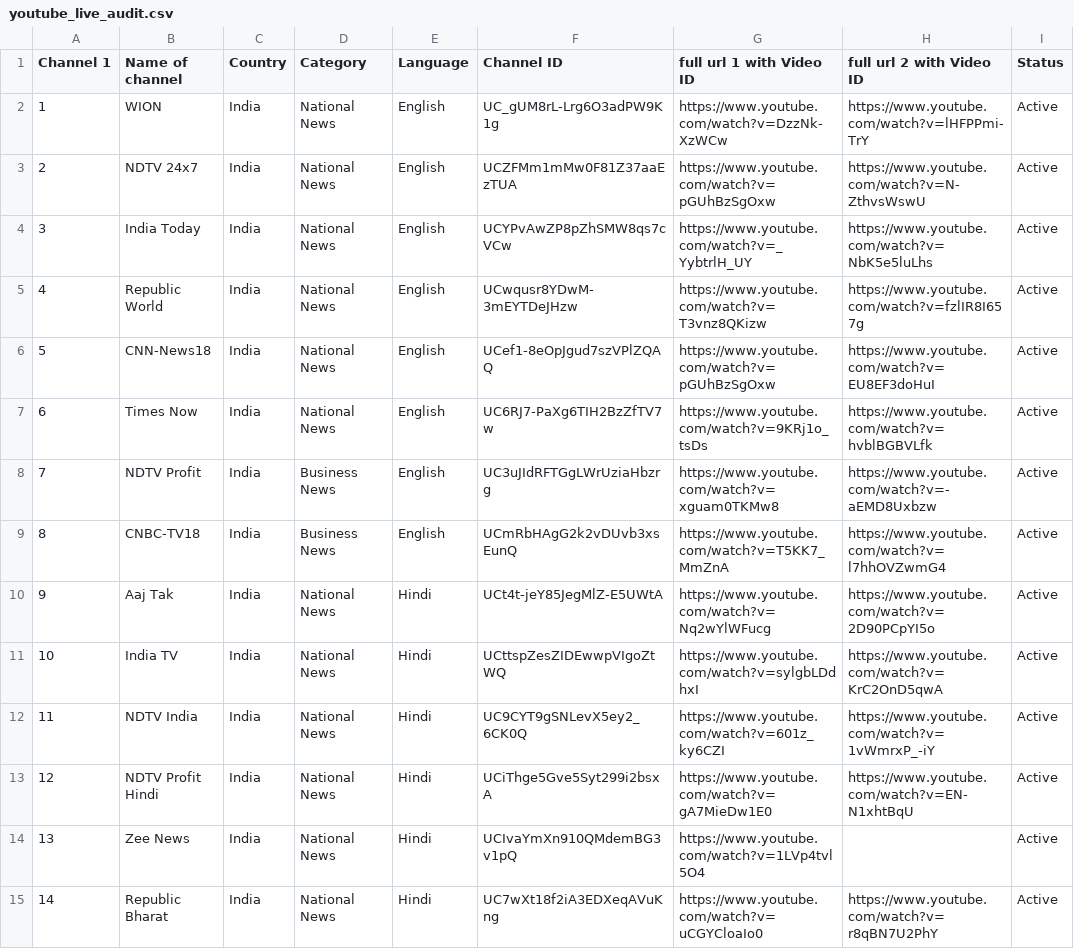
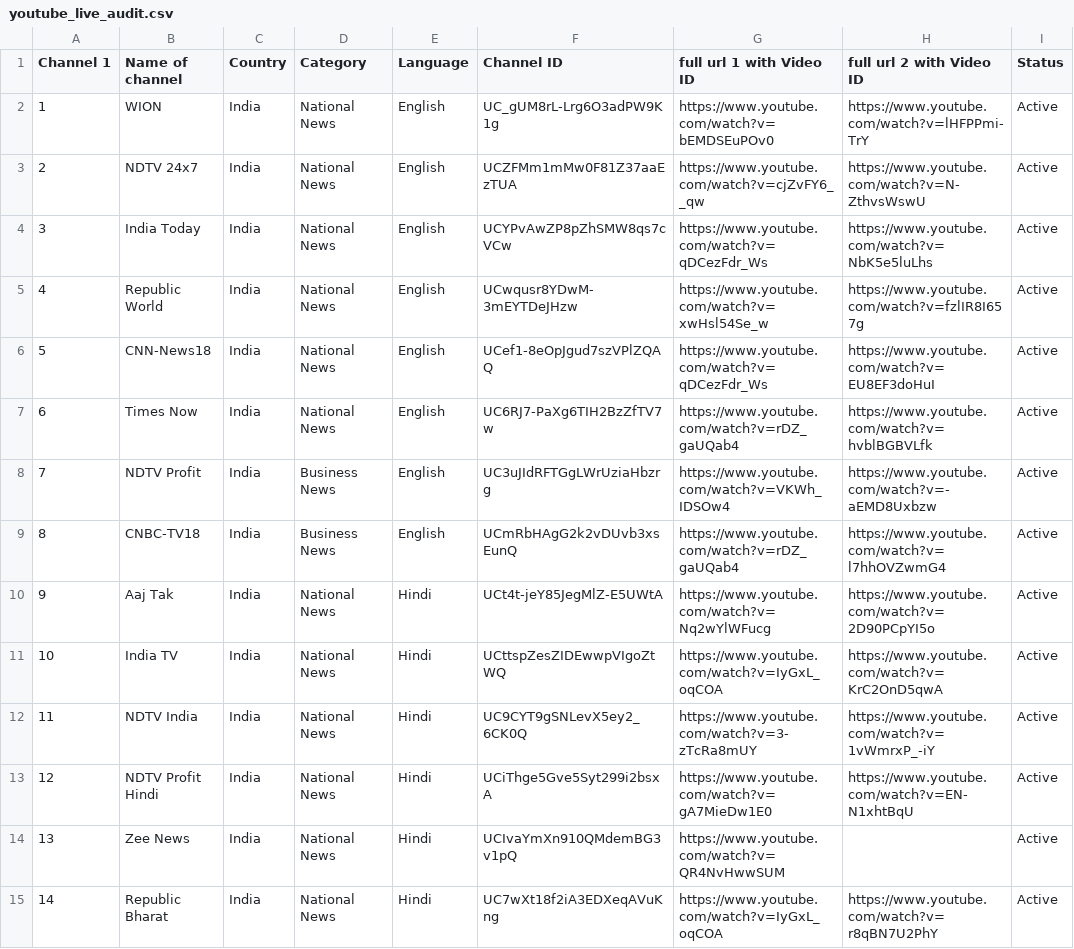
Before and after one commit to Vilfin-TV/MultiScreener, a CSV file: youtube_live_audit.csv, drawn as a sheet; only a part is shown; the diff covers the shown part only.

```diff
--- a/youtube_live_audit.csv
+++ b/youtube_live_audit.csv
@@ -1,15 +1,15 @@
 Channel 1,Name of channel,Country,Category,Language,Channel ID,full url 1 with Video ID,full url 2 with Video ID,Status
-1,WION,India,National News,English,UC_gUM8rL-Lrg6O3adPW9K1g,https://www.youtube.com/watch?v=DzzNk-XzWCw,https://www.youtube.com/watch?v=lHFPPmi-TrY,Active
-2,NDTV 24x7,India,National News,English,UCZFMm1mMw0F81Z37aaEzTUA,https://www.youtube.com/watch?v=pGUhBzSgOxw,https://www.youtube.com/watch?v=N-ZthvsWswU,Active
-3,India Today,India,National News,English,UCYPvAwZP8pZhSMW8qs7cVCw,https://www.youtube.com/watch?v=_YybtrlH_UY,https://www.youtube.com/watch?v=NbK5e5luLhs,Active
-4,Republic World,India,National News,English,UCwqusr8YDwM-3mEYTDeJHzw,https://www.youtube.com/watch?v=T3vnz8QKizw,https://www.youtube.com/watch?v=fzlIR8I657g,Active
-5,CNN-News18,India,National News,English,UCef1-8eOpJgud7szVPlZQAQ,https://www.youtube.com/watch?v=pGUhBzSgOxw,https://www.youtube.com/watch?v=EU8EF3doHuI,Active
-6,Times Now,India,National News,English,UC6RJ7-PaXg6TIH2BzZfTV7w,https://www.youtube.com/watch?v=9KRj1o_tsDs,https://www.youtube.com/watch?v=hvblBGBVLfk,Active
-7,NDTV Profit,India,Business News,English,UC3uJIdRFTGgLWrUziaHbzrg,https://www.youtube.com/watch?v=xguam0TKMw8,https://www.youtube.com/watch?v=-aEMD8Uxbzw,Active
-8,CNBC-TV18,India,Business News,English,UCmRbHAgG2k2vDUvb3xsEunQ,https://www.youtube.com/watch?v=T5KK7_MmZnA,https://www.youtube.com/watch?v=l7hhOVZwmG4,Active
+1,WION,India,National News,English,UC_gUM8rL-Lrg6O3adPW9K1g,https://www.youtube.com/watch?v=bEMDSEuPOv0,https://www.youtube.com/watch?v=lHFPPmi-TrY,Active
+2,NDTV 24x7,India,National News,English,UCZFMm1mMw0F81Z37aaEzTUA,https://www.youtube.com/watch?v=cjZvFY6__qw,https://www.youtube.com/watch?v=N-ZthvsWswU,Active
+3,India Today,India,National News,English,UCYPvAwZP8pZhSMW8qs7cVCw,https://www.youtube.com/watch?v=qDCezFdr_Ws,https://www.youtube.com/watch?v=NbK5e5luLhs,Active
+4,Republic World,India,National News,English,UCwqusr8YDwM-3mEYTDeJHzw,https://www.youtube.com/watch?v=xwHsl54Se_w,https://www.youtube.com/watch?v=fzlIR8I657g,Active
+5,CNN-News18,India,National News,English,UCef1-8eOpJgud7szVPlZQAQ,https://www.youtube.com/watch?v=qDCezFdr_Ws,https://www.youtube.com/watch?v=EU8EF3doHuI,Active
+6,Times Now,India,National News,English,UC6RJ7-PaXg6TIH2BzZfTV7w,https://www.youtube.com/watch?v=rDZ_gaUQab4,https://www.youtube.com/watch?v=hvblBGBVLfk,Active
+7,NDTV Profit,India,Business News,English,UC3uJIdRFTGgLWrUziaHbzrg,https://www.youtube.com/watch?v=VKWh_IDSOw4,https://www.youtube.com/watch?v=-aEMD8Uxbzw,Active
+8,CNBC-TV18,India,Business News,English,UCmRbHAgG2k2vDUvb3xsEunQ,https://www.youtube.com/watch?v=rDZ_gaUQab4,https://www.youtube.com/watch?v=l7hhOVZwmG4,Active
 9,Aaj Tak,India,National News,Hindi,UCt4t-jeY85JegMlZ-E5UWtA,https://www.youtube.com/watch?v=Nq2wYlWFucg,https://www.youtube.com/watch?v=2D90PCpYI5o,Active
-10,India TV,India,National News,Hindi,UCttspZesZIDEwwpVIgoZtWQ,https://www.youtube.com/watch?v=sylgbLDdhxI,https://www.youtube.com/watch?v=KrC2OnD5qwA,Active
-11,NDTV India,India,National News,Hindi,UC9CYT9gSNLevX5ey2_6CK0Q,https://www.youtube.com/watch?v=601z_ky6CZI,https://www.youtube.com/watch?v=1vWmrxP_-iY,Active
+10,India TV,India,National News,Hindi,UCttspZesZIDEwwpVIgoZtWQ,https://www.youtube.com/watch?v=IyGxL_oqCOA,https://www.youtube.com/watch?v=KrC2OnD5qwA,Active
+11,NDTV India,India,National News,Hindi,UC9CYT9gSNLevX5ey2_6CK0Q,https://www.youtube.com/watch?v=3-zTcRa8mUY,https://www.youtube.com/watch?v=1vWmrxP_-iY,Active
 12,NDTV Profit Hindi,India,National News,Hindi,UCiThge5Gve5Syt299i2bsxA,https://www.youtube.com/watch?v=gA7MieDw1E0,https://www.youtube.com/watch?v=EN-N1xhtBqU,Active
-13,Zee News,India,National News,Hindi,UCIvaYmXn910QMdemBG3v1pQ,https://www.youtube.com/watch?v=1LVp4tvl5O4,,Active
-14,Republic Bharat,India,National News,Hindi,UC7wXt18f2iA3EDXeqAVuKng,https://www.youtube.com/watch?v=uCGYCloaIo0,https://www.youtube.com/watch?v=r8qBN7U2PhY,Active
+13,Zee News,India,National News,Hindi,UCIvaYmXn910QMdemBG3v1pQ,https://www.youtube.com/watch?v=QR4NvHwwSUM,,Active
+14,Republic Bharat,India,National News,Hindi,UC7wXt18f2iA3EDXeqAVuKng,https://www.youtube.com/watch?v=IyGxL_oqCOA,https://www.youtube.com/watch?v=r8qBN7U2PhY,Active
```
Also changed, not shown: 74 edited cells elsewhere in this file, 2 other files.
